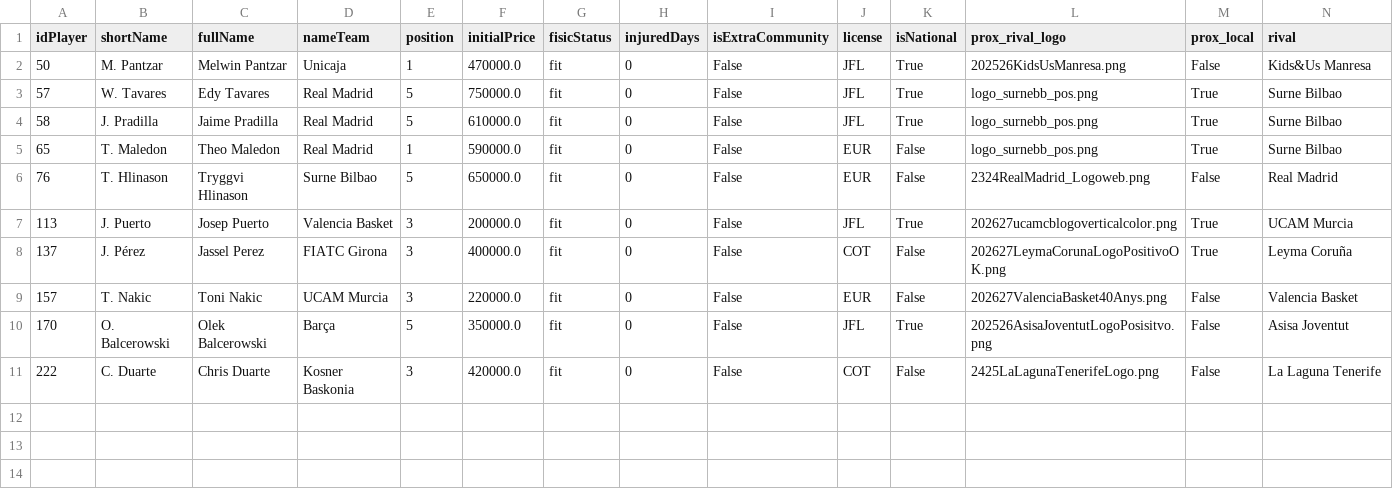
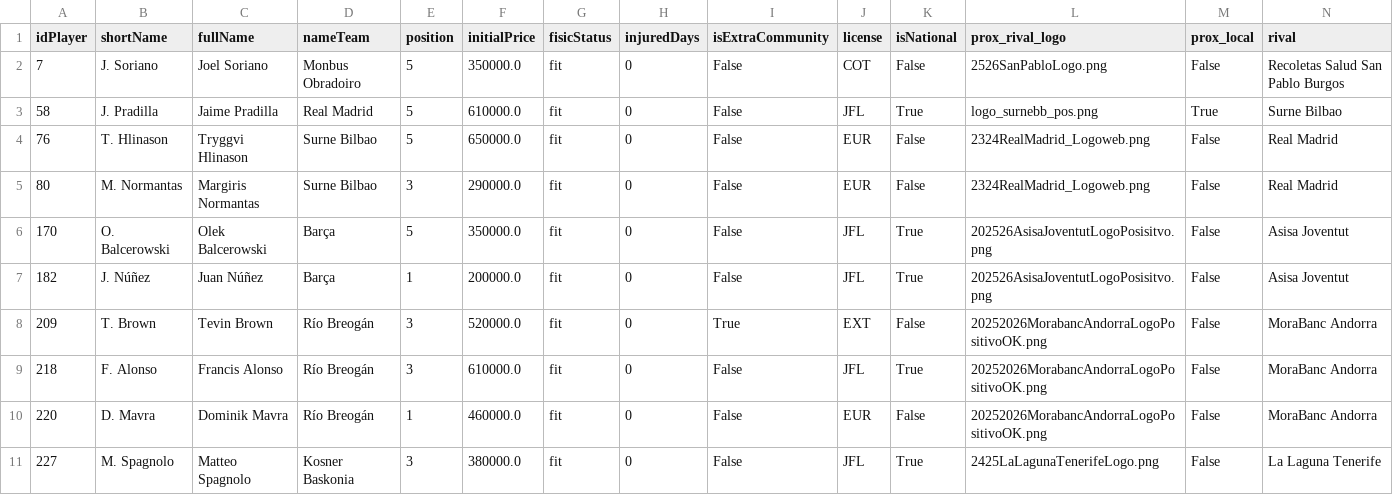
Before and after one commit to SarelaFolgar/supermanager-acb, a CSV file: data/mi_equipo/plantilla_actual.csv, drawn as a sheet.

```diff
--- a/data/mi_equipo/plantilla_actual.csv
+++ b/data/mi_equipo/plantilla_actual.csv
@@ -1,11 +1,11 @@
 idPlayer,shortName,fullName,nameTeam,position,initialPrice,fisicStatus,injuredDays,isExtraCommunity,license,isNational,prox_rival_logo,prox_local,rival
-50,M. Pantzar,Melwin Pantzar,Unicaja,1,470000.0,fit,0,False,JFL,True,202526KidsUsManresa.png,False,Kids&Us Manresa
-57,W. Tavares,Edy Tavares,Real Madrid,5,750000.0,fit,0,False,JFL,True,logo_surnebb_pos.png,True,Surne Bilbao
+7,J. Soriano,Joel Soriano,Monbus Obradoiro,5,350000.0,fit,0,False,COT,False,2526SanPabloLogo.png,False,Recoletas Salud San Pablo Burgos
 58,J. Pradilla,Jaime Pradilla,Real Madrid,5,610000.0,fit,0,False,JFL,True,logo_surnebb_pos.png,True,Surne Bilbao
-65,T. Maledon,Theo Maledon,Real Madrid,1,590000.0,fit,0,False,EUR,False,logo_surnebb_pos.png,True,Surne Bilbao
 76,T. Hlinason,Tryggvi Hlinason,Surne Bilbao,5,650000.0,fit,0,False,EUR,False,2324RealMadrid_Logoweb.png,False,Real Madrid
-113,J. Puerto,Josep Puerto,Valencia Basket,3,200000.0,fit,0,False,JFL,True,202627ucamcblogoverticalcolor.png,True,UCAM Murcia
-137,J. Pérez,Jassel Perez,FIATC Girona,3,400000.0,fit,0,False,COT,False,202627LeymaCorunaLogoPositivoOK.png,True,Leyma Coruña
-157,T. Nakic,Toni Nakic,UCAM Murcia,3,220000.0,fit,0,False,EUR,False,202627ValenciaBasket40Anys.png,False,Valencia Basket
+80,M. Normantas,Margiris Normantas,Surne Bilbao,3,290000.0,fit,0,False,EUR,False,2324RealMadrid_Logoweb.png,False,Real Madrid
 170,O. Balcerowski,Olek Balcerowski,Barça,5,350000.0,fit,0,False,JFL,True,202526AsisaJoventutLogoPosisitvo.png,False,Asisa Joventut
-222,C. Duarte,Chris Duarte,Kosner Baskonia,3,420000.0,fit,0,False,COT,False,2425LaLagunaTenerifeLogo.png,False,La Laguna Tenerife
+182,J. Núñez,Juan Núñez,Barça,1,200000.0,fit,0,False,JFL,True,202526AsisaJoventutLogoPosisitvo.png,False,Asisa Joventut
+209,T. Brown,Tevin Brown,Río Breogán,3,520000.0,fit,0,True,EXT,False,20252026MorabancAndorraLogoPositivoOK.png,False,MoraBanc Andorra
+218,F. Alonso,Francis Alonso,Río Breogán,3,610000.0,fit,0,False,JFL,True,20252026MorabancAndorraLogoPositivoOK.png,False,MoraBanc Andorra
+220,D. Mavra,Dominik Mavra,Río Breogán,1,460000.0,fit,0,False,EUR,False,20252026MorabancAndorraLogoPositivoOK.png,False,MoraBanc Andorra
+227,M. Spagnolo,Matteo Spagnolo,Kosner Baskonia,3,380000.0,fit,0,False,JFL,True,2425LaLagunaTenerifeLogo.png,False,La Laguna Tenerife
```
Also changed, not shown: data/mi_equipo/cambios.csv, data/mi_equipo/jornada_1_puntos.csv, 13 other files.
